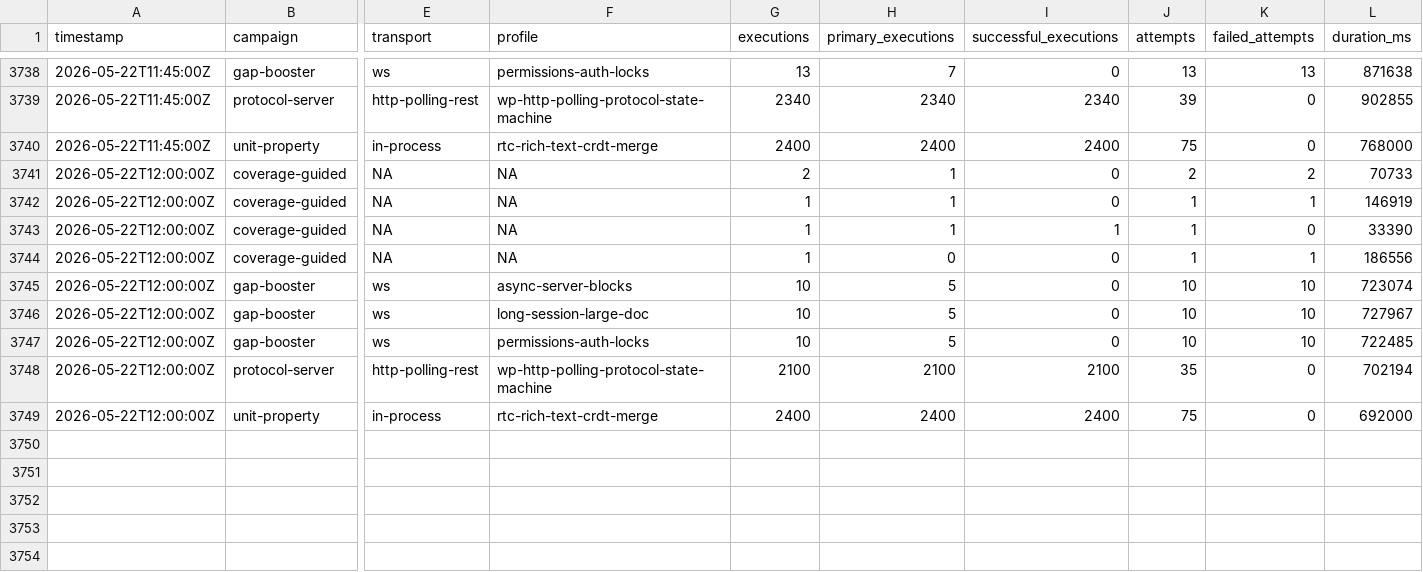
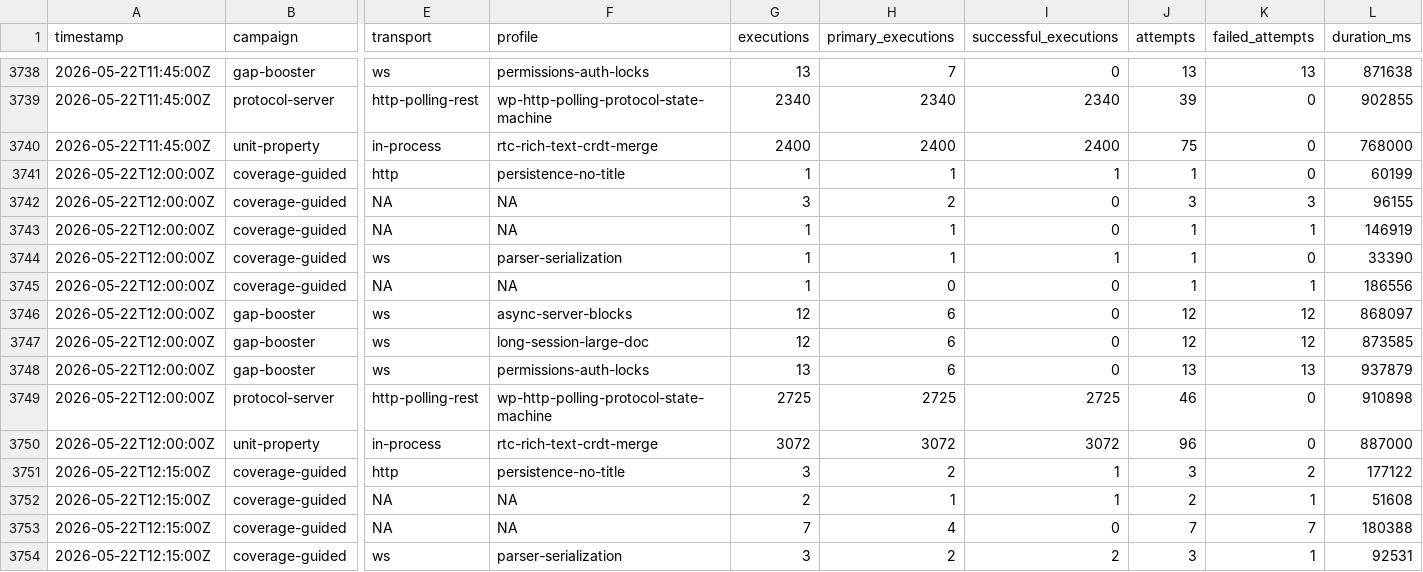
Before and after one commit to danluu/gutenberg, a CSV file: docs/explanations/architecture/rtc-jetstream2-fuzz-trends-20260515/data/fuzz_level_executions.csv, drawn as a sheet; only a part is shown, gaps mark what is left out; addresses are those after the commit; rows hold the shown columns only; the diff covers the shown part only; the diff names each change by its address in the sheet, - before the commit and + after, or states it on an @@ line.

```diff
--- a/docs/explanations/architecture/rtc-jetstream2-fuzz-trends-20260515/data/fuzz_level_executions.csv
+++ b/docs/explanations/architecture/rtc-jetstream2-fuzz-trends-20260515/data/fuzz_level_executions.csv
+row 3741: 2026-05-22T12:00:00Z | coverage-guided | http | persistence-no-title | 1 | 1 | 1 | 1 | 0 | 60199
-G3742 (executions): 2
+G3742 (executions): 3
-H3742 (primary_executions): 1
+H3742 (primary_executions): 2
-J3742 (attempts): 2
+J3742 (attempts): 3
-K3742 (failed_attempts): 2
+K3742 (failed_attempts): 3
-L3742 (duration_ms): 70733
+L3742 (duration_ms): 96155
-E3744 (transport): NA
+E3744 (transport): ws
-F3744 (profile): NA
+F3744 (profile): parser-serialization
-G3746:G3747 (executions): 10
+G3746:G3747 (executions): 12
-H3746:H3748 (primary_executions): 5
+H3746:H3748 (primary_executions): 6
-J3746:J3747 (attempts): 10
+J3746:J3747 (attempts): 12
-K3746:K3747 (failed_attempts): 10
+K3746:K3747 (failed_attempts): 12
-L3746 (duration_ms): 723074
+L3746 (duration_ms): 868097
-L3747 (duration_ms): 727967
+L3747 (duration_ms): 873585
-G3748 (executions): 10
+G3748 (executions): 13
-J3748 (attempts): 10
+J3748 (attempts): 13
-K3748 (failed_attempts): 10
+K3748 (failed_attempts): 13
-L3748 (duration_ms): 722485
+L3748 (duration_ms): 937879
-G3749 (executions): 2100
+G3749 (executions): 2725
-H3749 (primary_executions): 2100
+H3749 (primary_executions): 2725
-I3749 (successful_executions): 2100
+I3749 (successful_executions): 2725
-J3749 (attempts): 35
+J3749 (attempts): 46
-L3749 (duration_ms): 702194
+L3749 (duration_ms): 910898
-G3750 (executions): 2400
+G3750 (executions): 3072
-H3750 (primary_executions): 2400
+H3750 (primary_executions): 3072
-I3750 (successful_executions): 2400
+I3750 (successful_executions): 3072
-J3750 (attempts): 75
+J3750 (attempts): 96
-L3750 (duration_ms): 692000
+L3750 (duration_ms): 887000
+row 3751: 2026-05-22T12:15:00Z | coverage-guided | http | persistence-no-title | 3 | 2 | 1 | 3 | 2 | 177122
+row 3752: 2026-05-22T12:15:00Z | coverage-guided | NA | NA | 2 | 1 | 1 | 2 | 1 | 51608
+row 3753: 2026-05-22T12:15:00Z | coverage-guided | NA | NA | 7 | 4 | 0 | 7 | 7 | 180388
+row 3754: 2026-05-22T12:15:00Z | coverage-guided | ws | parser-serialization | 3 | 2 | 2 | 3 | 1 | 92531
```
Also changed, not shown: 5 added rows and 4 edited cells elsewhere in this file, docs/explanations/architecture/rtc-jetstream2-fuzz-trends-20260515/data/bug_effectiveness_by_level.csv, docs/explanations/architecture/rtc-jetstream2-fuzz-trends-20260515/data/bug_effectiveness_by_profile.csv, 54 other files.
